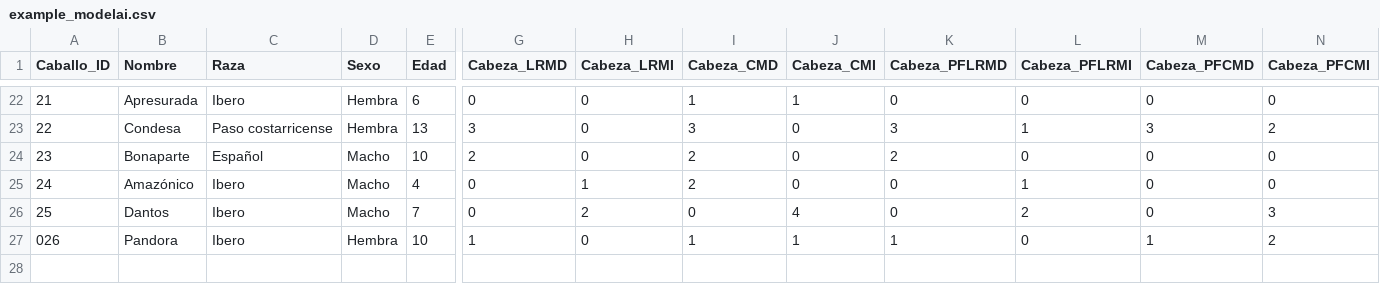
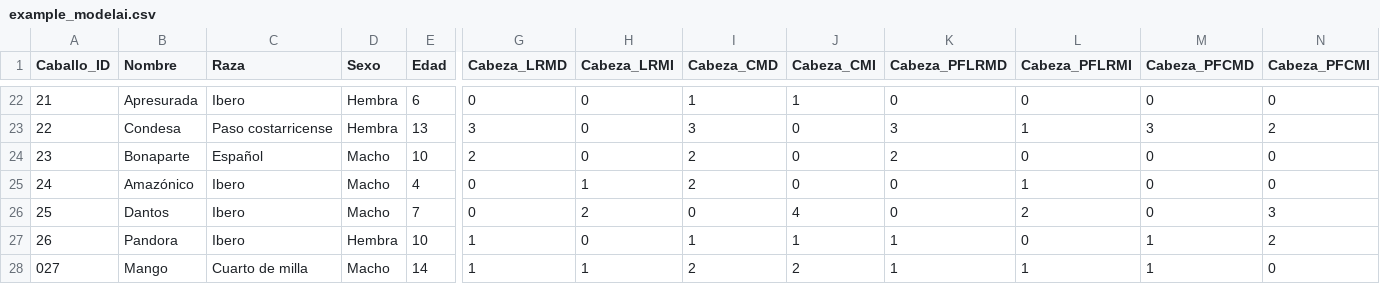
Before and after one commit to faviles11/equine-motor-analysis, a CSV file: datasets/example_modelai.csv, drawn as a sheet; only a part is shown, gaps mark what is left out; rows hold the shown columns only; the diff names each change by its address in the sheet, - before the commit and + after, or states it on an @@ line.

Commit message:
chore: añade registro AI Mango

```diff
--- a/datasets/example_modelai.csv
+++ b/datasets/example_modelai.csv
@@ column A (Caballo_ID) renumbered in row 27 @@
+row 28: 027 | Mango | Cuarto de milla | Macho | 14 | 1 | 1 | 2 | 2 | 1 | 1 | 1 | 0
```
